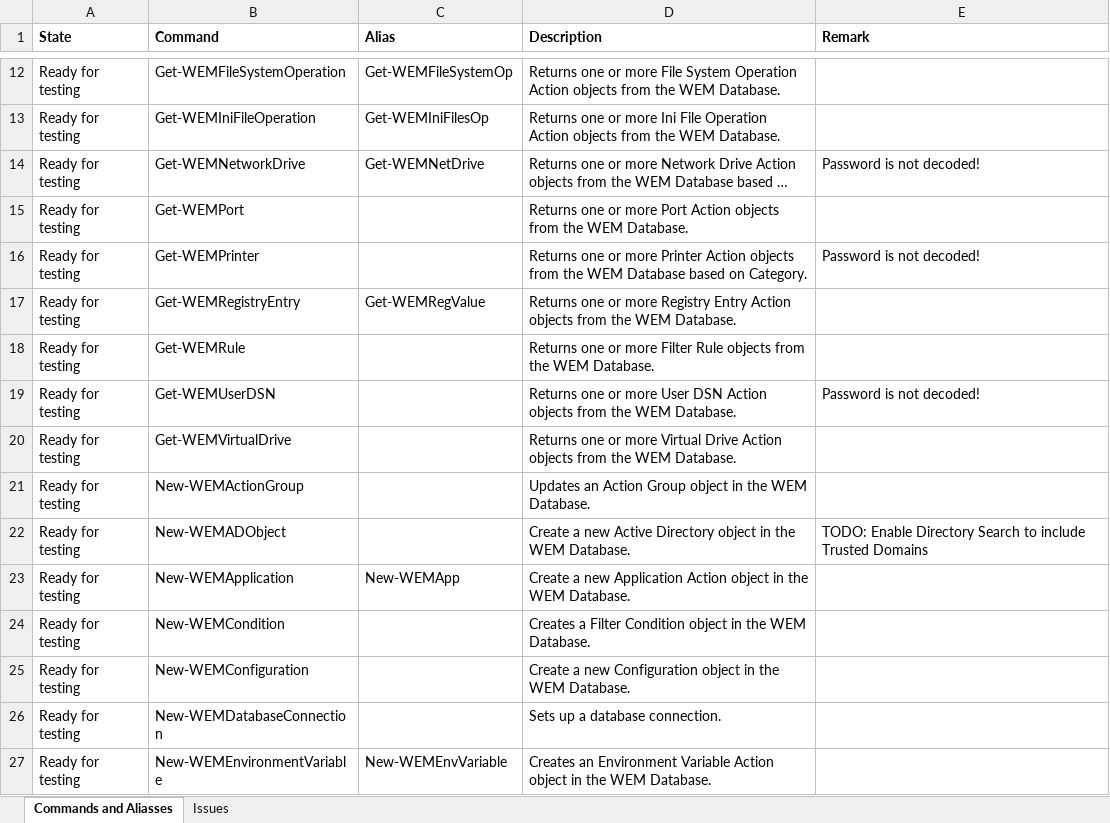
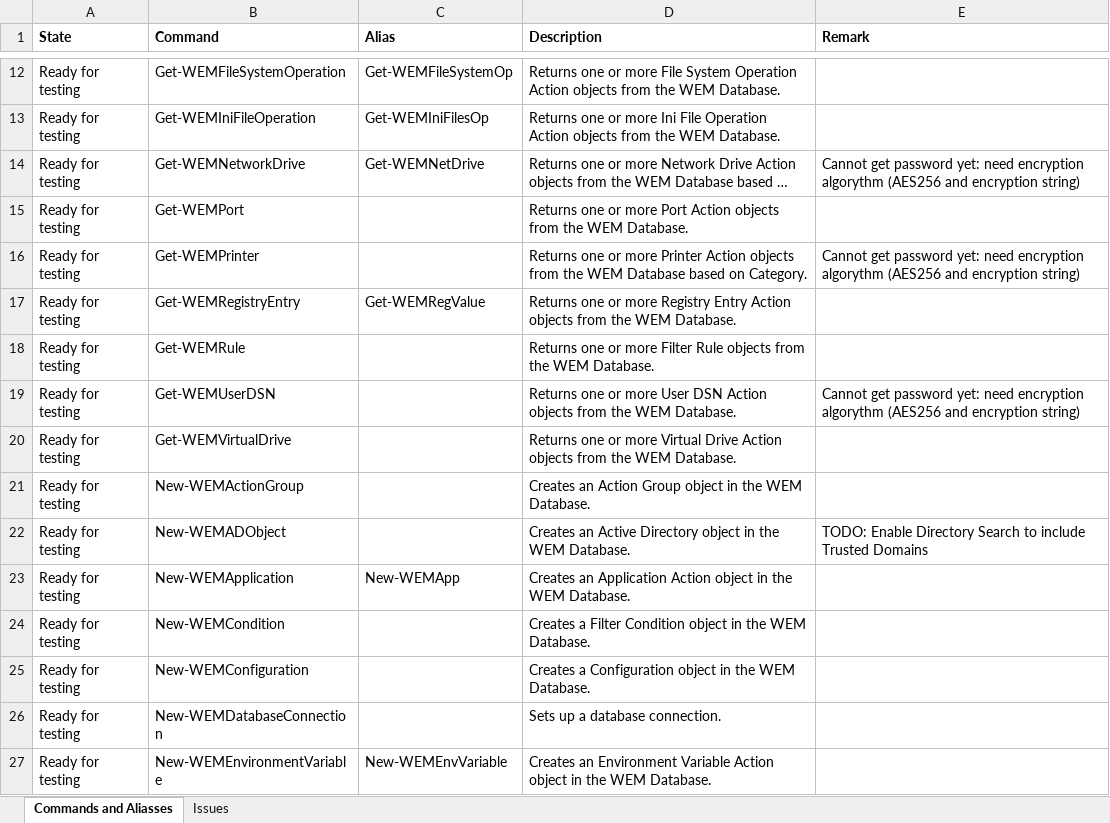
Before and after one commit to msfreaks/Citrix.WEMSDK, an Excel workbook: Citrix.WEMSDK.xlsx, sheet Commands and Aliasses, drawn as a sheet; only a part is shown, gaps mark what is left out; long unchanged cells end in …; values as stored, in another font and other column widths than the file's, no borders; the diff covers the shown part only; the diff names each change by its address in the sheet, - before the commit and + after, or states it on an @@ line.

```diff
--- a/Citrix.WEMSDK.xlsx (sheet Commands and Aliasses)
+++ b/Citrix.WEMSDK.xlsx (sheet Commands and Aliasses)
-E14 (Remark): Password is not decoded!
+E14 (Remark): Cannot get password yet: need encryption algorythm (AES256 and encryption string)
-E16 (Remark): Password is not decoded!
+E16 (Remark): Cannot get password yet: need encryption algorythm (AES256 and encryption string)
-E19 (Remark): Password is not decoded!
+E19 (Remark): Cannot get password yet: need encryption algorythm (AES256 and encryption string)
-D21 (Description): Updates an Action…
+D21 (Description): Creates an Action…
-D22 (Description): Create a new Active Directory…
+D22 (Description): Creates an Active Directory…
-D23 (Description): Create a new Application Action…
+D23 (Description): Creates an Application Action…
-D25 (Description): Create a new Configuration object…
+D25 (Description): Creates a Configuration object…
```
Also changed, not shown: 34 edited cells elsewhere in this sheet, 2 other files.
